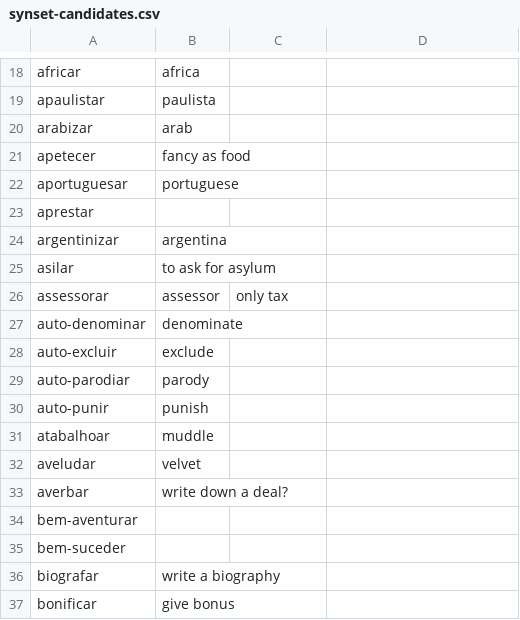
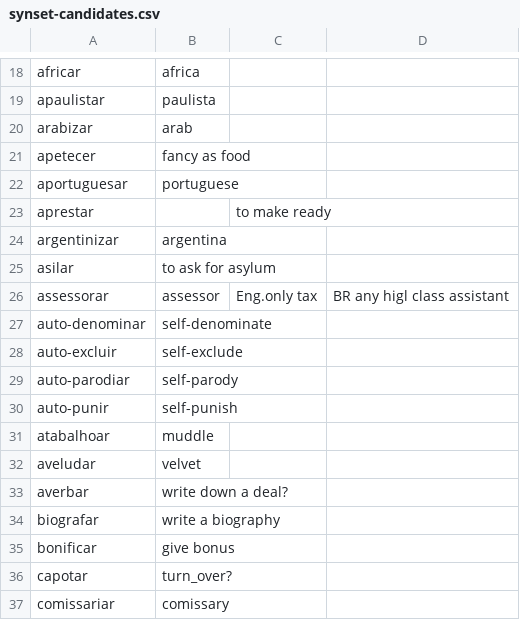
Before and after one commit to own-pt/cl-wnbrowser, a CSV file: corpora/synset-candidates.csv, drawn as a sheet; only a part is shown, gaps mark what is left out; the shorter side is filled out with more unchanged rows; the diff covers the shown part only.

Commit message:
some improvements when sending list to Adam Pease
bem-suceder , bem-aventurar are not verbs, only used as adjectives

```diff
--- a/corpora/synset-candidates.csv
+++ b/corpora/synset-candidates.csv
@@ -22,10 +22,10 @@ apetecer,fancy as food,
 aportuguesar,portuguese,
-aprestar,,
+aprestar,,to make ready
 argentinizar,argentina,
 asilar,to ask for asylum,
-assessorar,assessor,only tax
-auto-denominar,denominate,
-auto-excluir,exclude,
-auto-parodiar,parody,
-auto-punir,punish,
+assessorar,assessor,Eng.only tax, BR any higl class assistant
+auto-denominar,self-denominate,
+auto-excluir,self-exclude,
+auto-parodiar,self-parody,
+auto-punir,self-punish,
 atabalhoar, muddle,
@@ -33,4 +33,2 @@ aveludar,velvet,
 averbar,write down a deal?,
-bem-aventurar,,
-bem-suceder,,
 biografar,write a biography,
```
Also changed, not shown: 1 added row and 10 edited cells elsewhere in this file.
